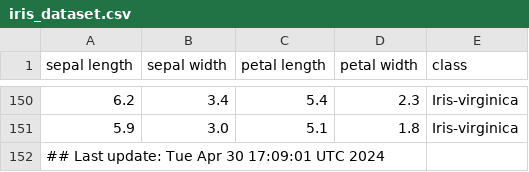
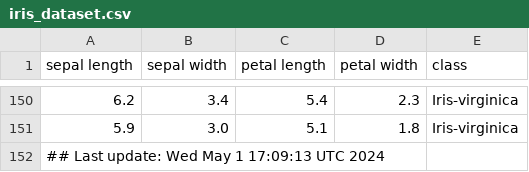
Before and after one commit to btmonier/misc_r_scripts, a CSV file: data/iris_dataset.csv, drawn as a sheet; only a part is shown, gaps mark what is left out.

Commit message:
GitHub Actions test

```diff
--- a/data/iris_dataset.csv
+++ b/data/iris_dataset.csv
@@ -151,2 +151,2 @@ sepal length,sepal width,petal length,petal width,class
 5.9,3.0,5.1,1.8,Iris-virginica
-## Last update: Tue Apr 30 17:09:01 UTC 2024
+## Last update: Wed May  1 17:09:13 UTC 2024
```
